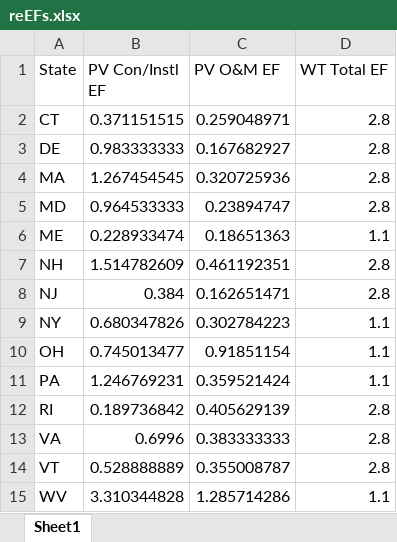
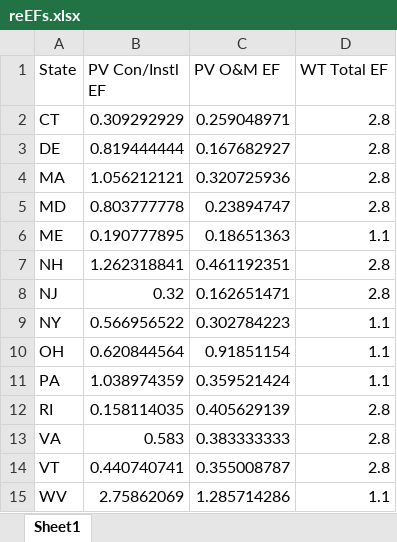
Before and after one commit to julflore000/Equity-Research-EF, an Excel workbook: EF_data/reEFs.xlsx, sheet Sheet1, drawn as a sheet; values as stored, in another font and other column widths than the file's, no borders; the diff names each change by its address in the sheet, - before the commit and + after, or states it on an @@ line.

```diff
--- a/EF_data/reEFs.xlsx (sheet Sheet1)
+++ b/EF_data/reEFs.xlsx (sheet Sheet1)
-B2 (PV Con/Instl EF): 0.371151515
+B2 (PV Con/Instl EF): 0.309292929
-B3 (PV Con/Instl EF): 0.983333333
+B3 (PV Con/Instl EF): 0.819444444
-B4 (PV Con/Instl EF): 1.267454545
+B4 (PV Con/Instl EF): 1.056212121
-B5 (PV Con/Instl EF): 0.964533333
+B5 (PV Con/Instl EF): 0.803777778
-B6 (PV Con/Instl EF): 0.228933474
+B6 (PV Con/Instl EF): 0.190777895
-B7 (PV Con/Instl EF): 1.514782609
+B7 (PV Con/Instl EF): 1.262318841
-B8 (PV Con/Instl EF): 0.384
+B8 (PV Con/Instl EF): 0.32
-B9 (PV Con/Instl EF): 0.680347826
+B9 (PV Con/Instl EF): 0.566956522
-B10 (PV Con/Instl EF): 0.745013477
+B10 (PV Con/Instl EF): 0.620844564
-B11 (PV Con/Instl EF): 1.246769231
+B11 (PV Con/Instl EF): 1.038974359
-B12 (PV Con/Instl EF): 0.189736842
+B12 (PV Con/Instl EF): 0.158114035
-B13 (PV Con/Instl EF): 0.6996
+B13 (PV Con/Instl EF): 0.583
-B14 (PV Con/Instl EF): 0.528888889
+B14 (PV Con/Instl EF): 0.440740741
-B15 (PV Con/Instl EF): 3.310344828
+B15 (PV Con/Instl EF): 2.75862069
```
Also changed, not shown: 4 other files.
